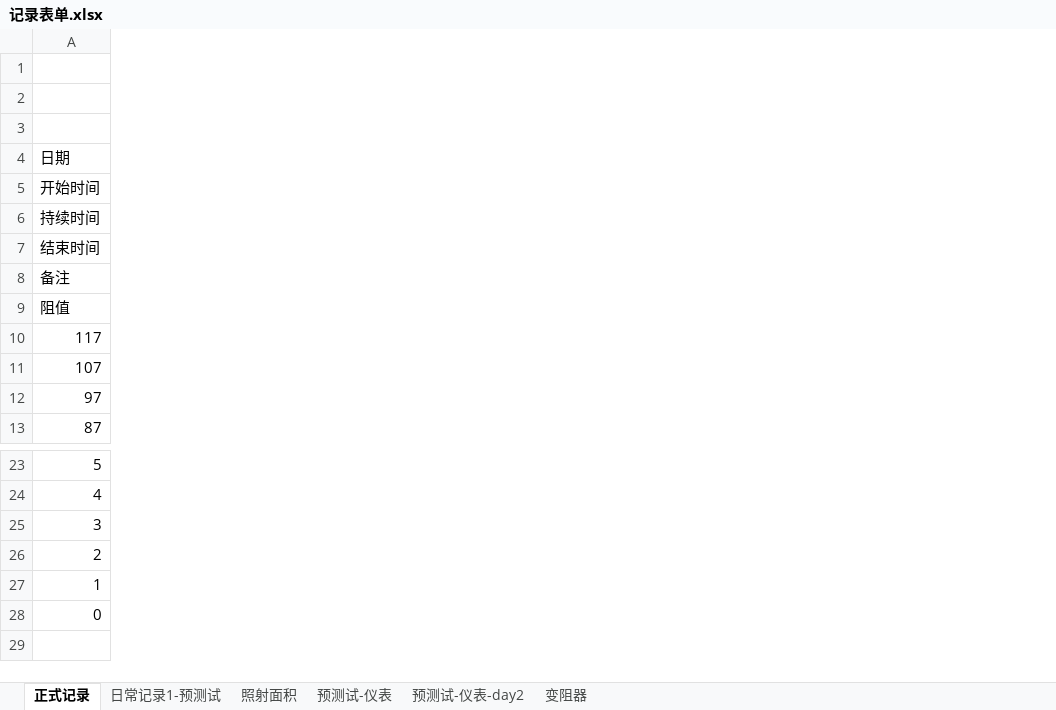
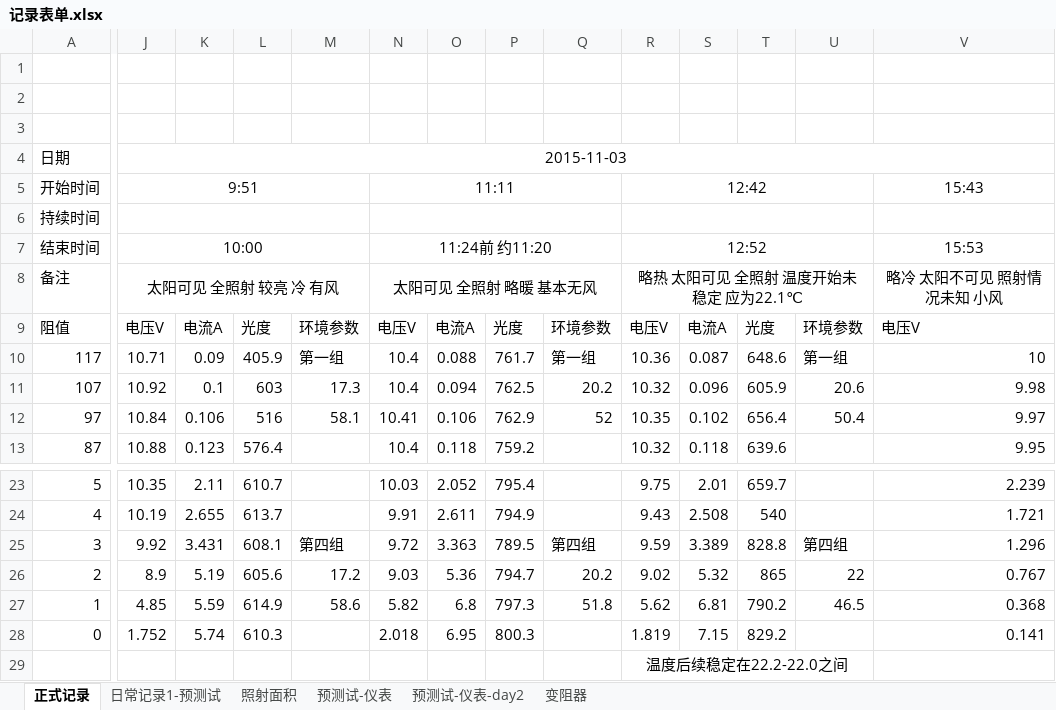
Before and after one commit to ammy413/Solar-Power, an Excel workbook: 数据记录/记录表单.xlsx, sheet 正式记录, drawn as a sheet; only a part is shown, gaps mark what is left out; values as stored, in another font and other column widths than the file's, no borders; rows hold the shown columns only; the diff covers the shown part only; the diff names each change by its address in the sheet, - before the commit and + after, or states it on an @@ line.

Commit message:
录入数据
2015-11-3：录入当天采集数据

```diff
--- a/数据记录/记录表单.xlsx (sheet 正式记录)
+++ b/数据记录/记录表单.xlsx (sheet 正式记录)
+column J, rows 4-13: 2015-11-03 | 9:51 |  | 10:00 | 太阳可见 全照射 较亮 冷 有风 | 电压V | 10.71 | 10.92 | 10.84 | 10.88; rows 23-28: 10.35 | 10.19 | 9.92 | 8.9 | 4.85 | 1.752
+column K, rows 9-13: 电流A | 0.09 | 0.1 | 0.106 | 0.123; rows 23-28: 2.11 | 2.655 | 3.431 | 5.19 | 5.59 | 5.74
+column L, rows 9-13: 光度 | 405.9 | 603 | 516 | 576.4; rows 23-28: 610.7 | 613.7 | 608.1 | 605.6 | 614.9 | 610.3
+column M, rows 9-12: 环境参数 | 第一组 | 17.3 | 58.1; rows 25-27: 第四组 | 17.2 | 58.6
+column N, rows 5-13: 11:11 |  | 11:24前 约11:20 | 太阳可见 全照射 略暖 基本无风 | 电压V | 10.4 | 10.4 | 10.41 | 10.4; rows 23-28: 10.03 | 9.91 | 9.72 | 9.03 | 5.82 | 2.018
+column O, rows 9-13: 电流A | 0.088 | 0.094 | 0.106 | 0.118; rows 23-28: 2.052 | 2.611 | 3.363 | 5.36 | 6.8 | 6.95
+column P, rows 9-13: 光度 | 761.7 | 762.5 | 762.9 | 759.2; rows 23-28: 795.4 | 794.9 | 789.5 | 794.7 | 797.3 | 800.3
+column Q, rows 9-12: 环境参数 | 第一组 | 20.2 | 52; rows 25-27: 第四组 | 20.2 | 51.8
+column R, rows 5-13: 12:42 |  | 12:52 | 略热 太阳可见 全照射 温度开始未稳定 应为22.1℃ | 电压V | 10.36 | 10.32 | 10.35 | 10.32; rows 23-28: 9.75 | 9.43 | 9.59 | 9.02 | 5.62 | 1.819
+column S, rows 9-13: 电流A | 0.087 | 0.096 | 0.102 | 0.118; rows 23-28: 2.01 | 2.508 | 3.389 | 5.32 | 6.81 | 7.15
+column T, rows 9-13: 光度 | 648.6 | 605.9 | 656.4 | 639.6; rows 23-28: 659.7 | 540 | 828.8 | 865 | 790.2 | 829.2
+column U, rows 9-12: 环境参数 | 第一组 | 20.6 | 50.4; rows 25-27: 第四组 | 22 | 46.5
+column V, rows 5-13: 15:43 |  | 15:53 | 略冷 太阳不可见 照射情况未知 小风 | 电压V | 10 | 9.98 | 9.97 | 9.95; rows 23-28: 2.239 | 1.721 | 1.296 | 0.767 | 0.368 | 0.141
+row 29:  |  |  |  |  |  |  |  |  | 温度后续稳定在22.2-22.0之间
```
Also changed, not shown: 7 added columns elsewhere in this sheet.
